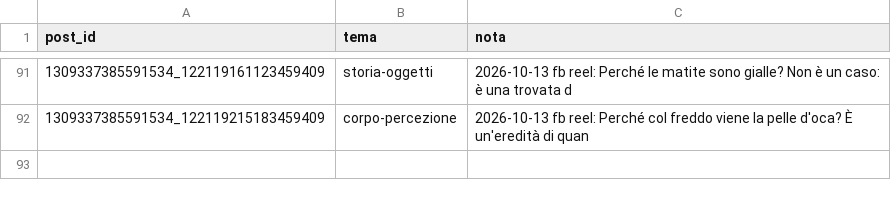
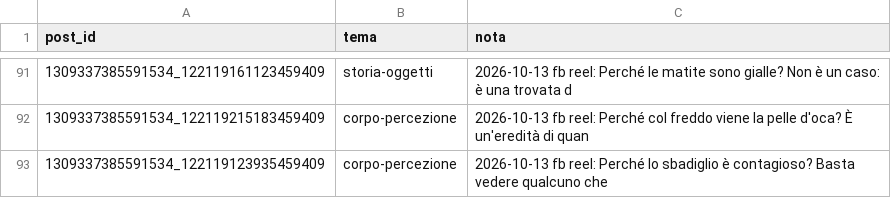
Before and after one commit to micpart/briefology-media, a CSV file: temi.csv, drawn as a sheet; only a part is shown, gaps mark what is left out.

```diff
--- a/temi.csv
+++ b/temi.csv
@@ -92 +92,2 @@ post_id,tema,nota
 1309337385591534_122119215183459409,corpo-percezione,2026-10-13 fb reel: Perché col freddo viene la pelle d'oca? È un'eredità di quan
+1309337385591534_122119123935459409,corpo-percezione,2026-10-13 fb reel: Perché lo sbadiglio è contagioso? Basta vedere qualcuno che
```
